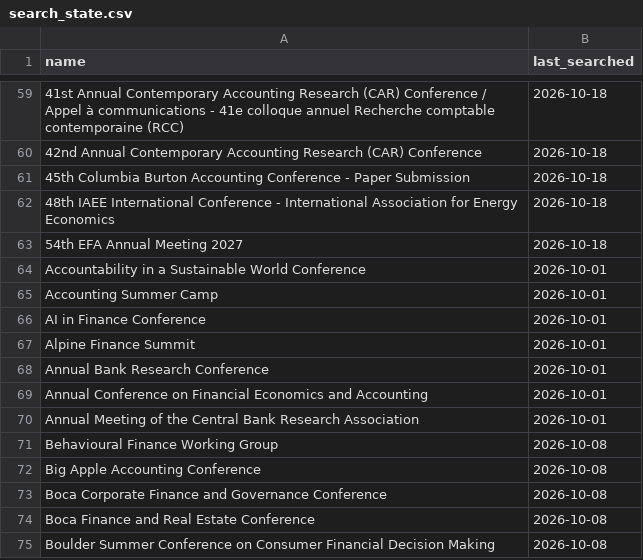
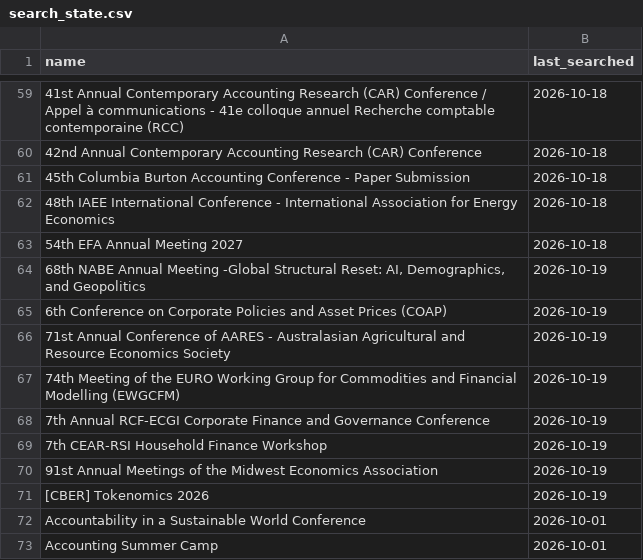
Before and after one commit to theaccountant-ab/Conference-Tracker, a CSV file: search_state.csv, drawn as a sheet; only a part is shown, gaps mark what is left out; the shorter side is filled out with more unchanged rows; the diff names each change by its address in the sheet, - before the commit and + after, or states it on an @@ line.

```diff
--- a/search_state.csv
+++ b/search_state.csv
+row 64: 68th NABE Annual Meeting -Global Structural Reset: AI, Demographics, and Geopolitics | 2026-10-19
+row 65: 6th Conference on Corporate Policies and Asset Prices (COAP) | 2026-10-19
+row 66: 71st Annual Conference of AARES - Australasian Agricultural and Resource Economics Society | 2026-10-19
+row 67: 74th Meeting of the EURO Working Group for Commodities and Financial Modelling (EWGCFM) | 2026-10-19
+row 68: 7th Annual RCF-ECGI Corporate Finance and Governance Conference | 2026-10-19
+row 69: 7th CEAR-RSI Household Finance Workshop | 2026-10-19
+row 70: 91st Annual Meetings of the Midwest Economics Association | 2026-10-19
+row 71: [CBER] Tokenomics 2026 | 2026-10-19
```
Also changed, not shown: conferences.csv, 1 other file.
